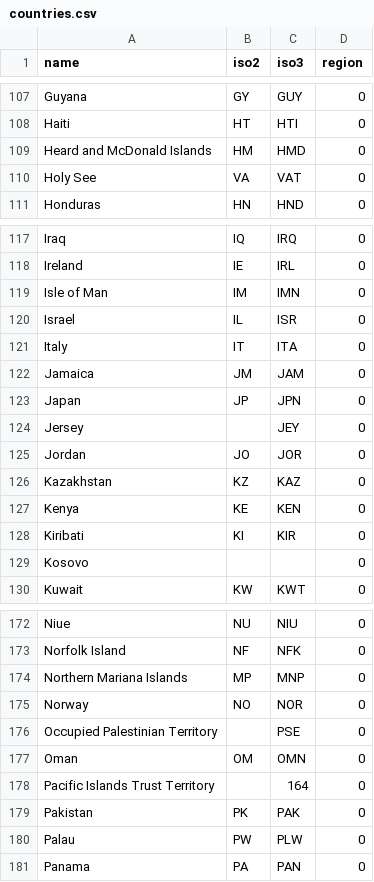
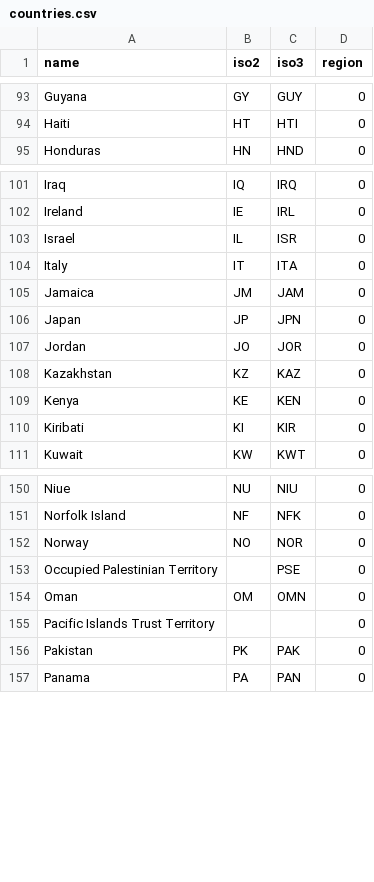
Before and after one commit to CIAT-DAPA/PlantTreatyInterdependence, a CSV file: src/R/conf/countries.csv, drawn as a sheet; only a part is shown, gaps mark what is left out; removed rows and columns are numbered as before the commit, all else as after; the diff covers the shown part only; the diff names each change by its address in the sheet, - before the commit and + after, or states it on an @@ line.

```diff
--- a/src/R/conf/countries.csv
+++ b/src/R/conf/countries.csv
-row 109: Heard and McDonald Islands | HM | HMD | 0
-row 110: Holy See | VA | VAT | 0
-row 119: Isle of Man | IM | IMN | 0
-row 124: Jersey |  | JEY | 0
-row 129: Kosovo |  |  | 0
-row 174: Northern Mariana Islands | MP | MNP | 0
-C155 (iso3): 164
+C155 (iso3): (empty)
-row 180: Palau | PW | PLW | 0
```
Also changed, not shown: 31 removed rows and 33 moved rows elsewhere in this file, src/R/conf/faostat/countries.csv, src/R/conf/faostat/species_list.csv, 16 other files.
